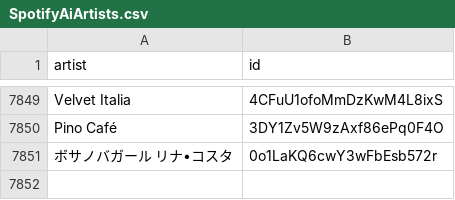
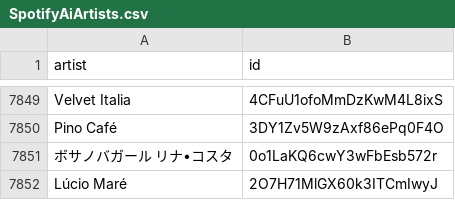
Before and after one commit to CennoxX/spotify-ai-blocker, a CSV file: SpotifyAiArtists.csv, drawn as a sheet; only a part is shown, gaps mark what is left out; the diff names each change by its address in the sheet, - before the commit and + after, or states it on an @@ line.

```diff
--- a/SpotifyAiArtists.csv
+++ b/SpotifyAiArtists.csv
+row 7852: Lúcio Maré | 2O7H71MlGX60k3ITCmIwyJ
```
